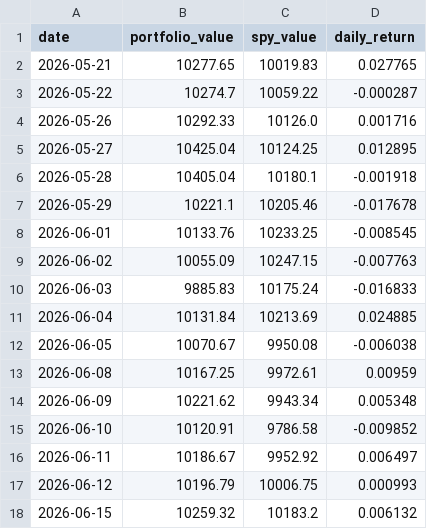
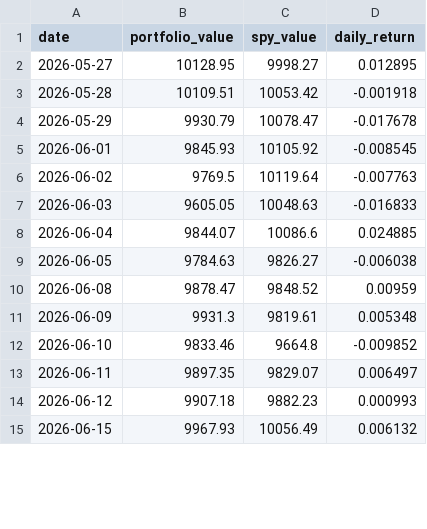
Before and after one commit to RamaAkach/OPIM-5641---Final-Project, a CSV file: results/paper_trading.csv, drawn as a sheet; only a part is shown; the diff covers the shown part only.

```diff
--- a/results/paper_trading.csv
+++ b/results/paper_trading.csv
@@ -1,18 +1,15 @@
 date,portfolio_value,spy_value,daily_return
-2026-05-21,10277.65,10019.83,0.027765
-2026-05-22,10274.7,10059.22,-0.000287
-2026-05-26,10292.33,10126.0,0.001716
-2026-05-27,10425.04,10124.25,0.012895
-2026-05-28,10405.04,10180.1,-0.001918
-2026-05-29,10221.1,10205.46,-0.017678
-2026-06-01,10133.76,10233.25,-0.008545
-2026-06-02,10055.09,10247.15,-0.007763
-2026-06-03,9885.83,10175.24,-0.016833
-2026-06-04,10131.84,10213.69,0.024885
-2026-06-05,10070.67,9950.08,-0.006038
-2026-06-08,10167.25,9972.61,0.00959
-2026-06-09,10221.62,9943.34,0.005348
-2026-06-10,10120.91,9786.58,-0.009852
-2026-06-11,10186.67,9952.92,0.006497
-2026-06-12,10196.79,10006.75,0.000993
-2026-06-15,10259.32,10183.2,0.006132
+2026-05-27,10128.95,9998.27,0.012895
+2026-05-28,10109.51,10053.42,-0.001918
+2026-05-29,9930.79,10078.47,-0.017678
+2026-06-01,9845.93,10105.92,-0.008545
+2026-06-02,9769.5,10119.64,-0.007763
+2026-06-03,9605.05,10048.63,-0.016833
+2026-06-04,9844.07,10086.6,0.024885
+2026-06-05,9784.63,9826.27,-0.006038
+2026-06-08,9878.47,9848.52,0.00959
+2026-06-09,9931.3,9819.61,0.005348
+2026-06-10,9833.46,9664.8,-0.009852
+2026-06-11,9897.35,9829.07,0.006497
+2026-06-12,9907.18,9882.23,0.000993
+2026-06-15,9967.93,10056.49,0.006132
```
Also changed, not shown: 1 added row and 32 edited cells elsewhere in this file, results/weight_history.csv, 7 other files.
